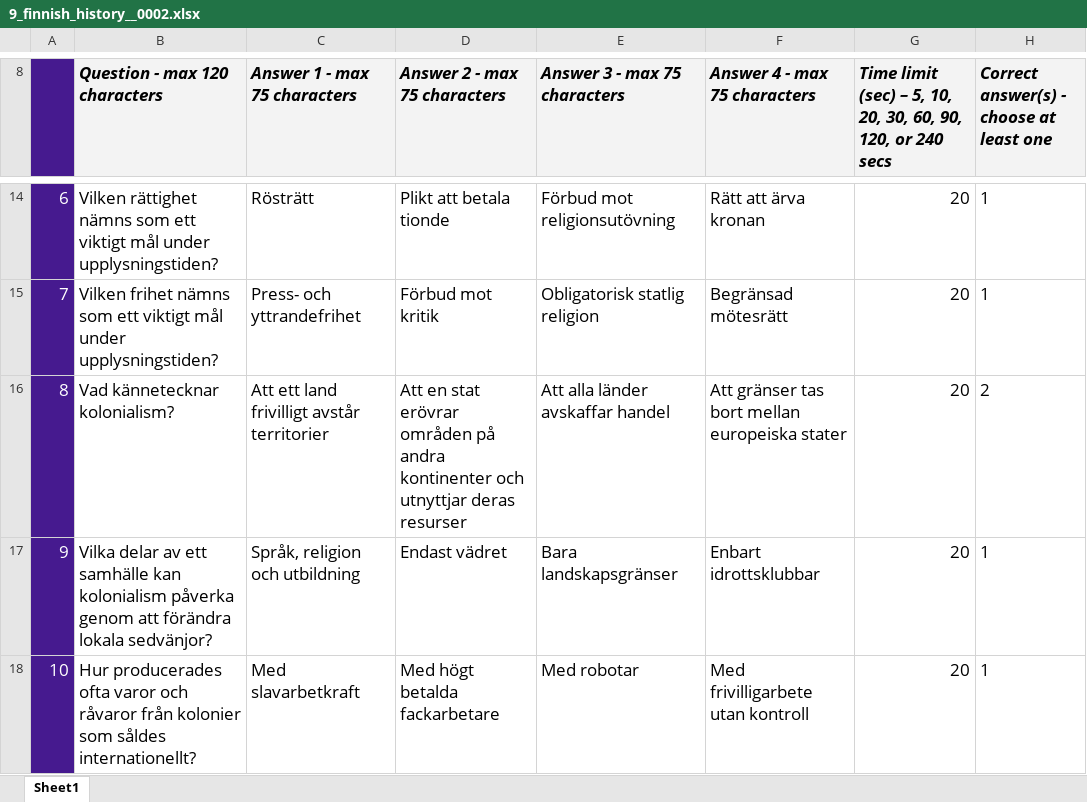
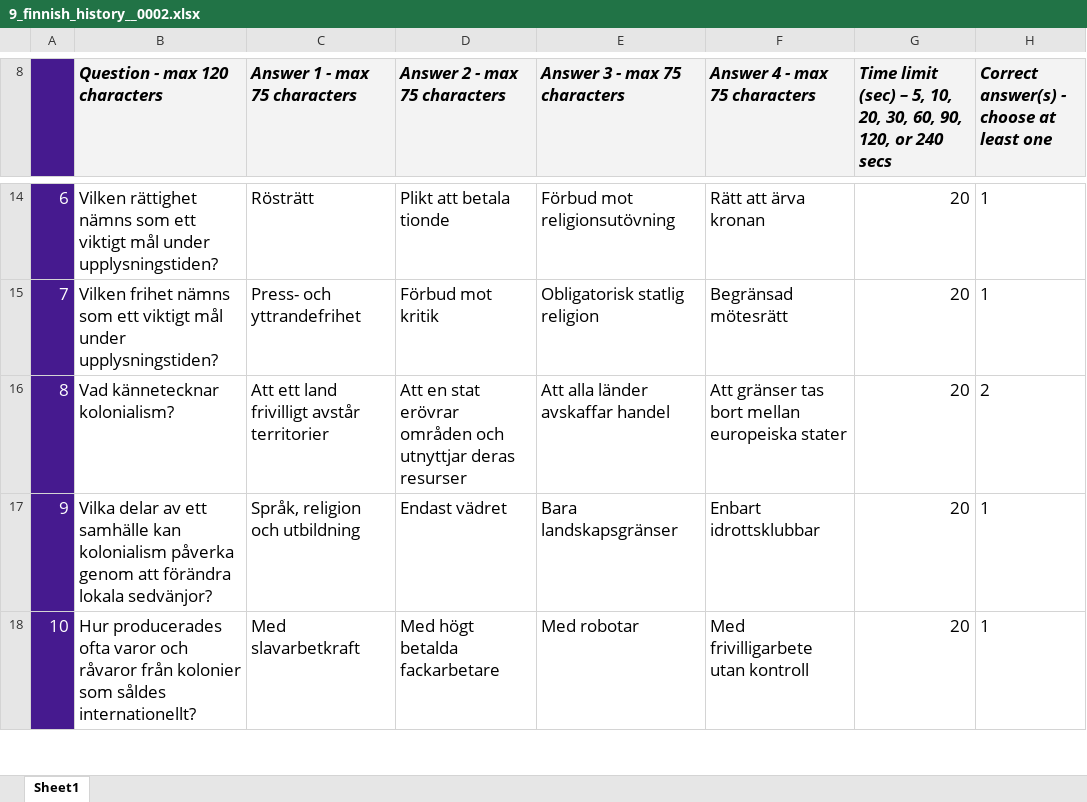
Before and after one commit to VadimPushtaev/finland-flashcards, an Excel workbook: kahoot/orientation/history/9_finnish_history__0002.xlsx, sheet Sheet1, drawn as a sheet; only a part is shown, gaps mark what is left out; values as stored, in another font and other column widths than the file's, no borders; conditional formats not drawn; the diff names each change by its address in the sheet, - before the commit and + after, or states it on an @@ line.

```diff
--- a/kahoot/orientation/history/9_finnish_history__0002.xlsx (sheet Sheet1)
+++ b/kahoot/orientation/history/9_finnish_history__0002.xlsx (sheet Sheet1)
-D16 (Answer 2 - max 75 characters): …erövrar områden på andra kontinenter och utnyttjar…
+D16 (Answer 2 - max 75 characters): …erövrar områden och utnyttjar…
```
Also changed, not shown: kahoot/orientation/history/9_finnish_history__0001.xlsx, kahoot/orientation/history/9_finnish_history__0005.xlsx, 4 other files.
